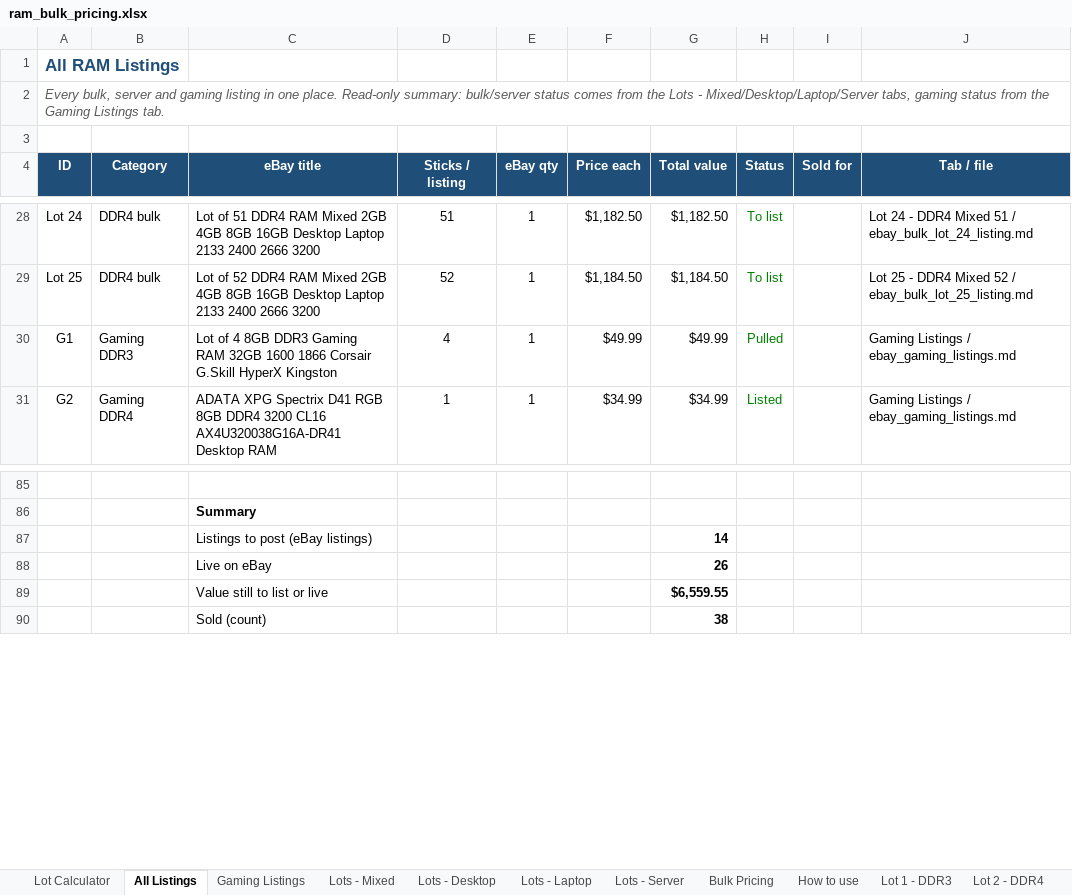
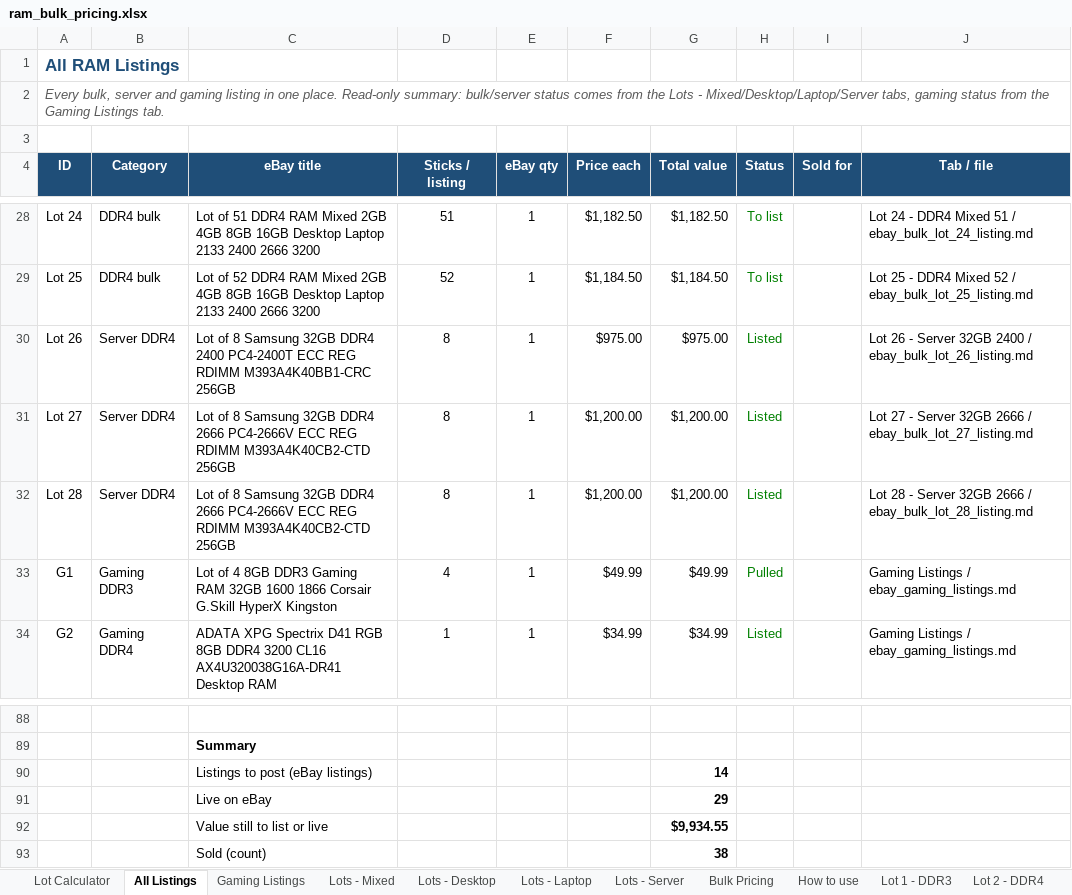
Before and after one commit to bgallaher-lgtm/Claude, an Excel workbook: ram_bulk_pricing.xlsx, sheet All Listings, drawn as a sheet; only a part is shown, gaps mark what is left out; values as stored, in another font and other column widths than the file's, no borders; charts and pictures and conditional formats not drawn; addresses are those after the commit; the diff names each change by its address in the sheet, - before the commit and + after, or states it on an @@ line.

```diff
--- a/ram_bulk_pricing.xlsx (sheet All Listings)
+++ b/ram_bulk_pricing.xlsx (sheet All Listings)
+row 30: Lot 26 | Server DDR4 | Lot of 8 Samsung 32GB DDR4 2400 PC4-2400T ECC REG RDIMM M393A4K40BB1-CRC 256GB | 8 | 1 | $975.00 | $975.00 | Listed |  | Lot 26 - Server 32GB 2400 / ebay_bulk_lot_26_listing.md
+row 31: Lot 27 | Server DDR4 | Lot of 8 Samsung 32GB DDR4 2666 PC4-2666V ECC REG RDIMM M393A4K40CB2-CTD 256GB | 8 | 1 | $1,200.00 | $1,200.00 | Listed |  | Lot 27 - Server 32GB 2666 / ebay_bulk_lot_27_listing.md
+row 32: Lot 28 | Server DDR4 | Lot of 8 Samsung 32GB DDR4 2666 PC4-2666V ECC REG RDIMM M393A4K40CB2-CTD 256GB | 8 | 1 | $1,200.00 | $1,200.00 | Listed |  | Lot 28 - Server 32GB 2666 / ebay_bulk_lot_28_listing.md
-G91 (Total value): 26
+G91 (Total value): 29
-G92 (Total value): $6,559.55
+G92 (Total value): $9,934.55
```
Also changed, not shown: sheet Lots - Server, other sheet tabs, formulas that keep their value, 3 other files.
